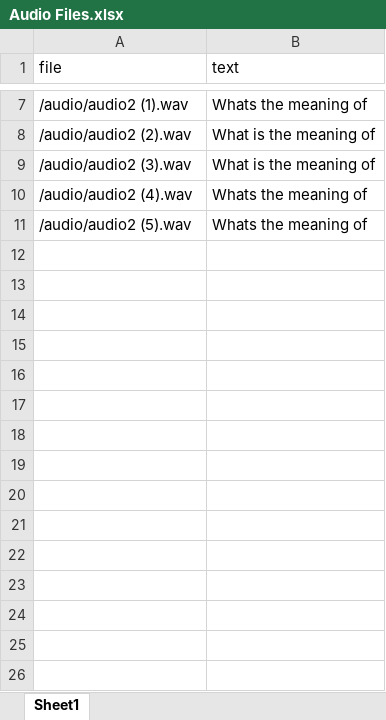
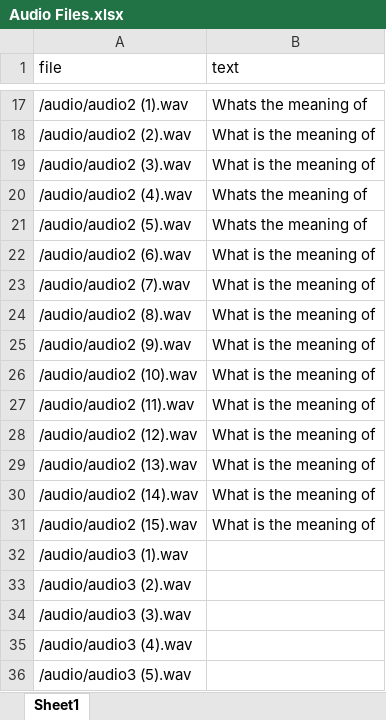
Before and after one commit to lpopovic7519rn/DU_Projekat2_AudioFiles, an Excel workbook: Audio Files.xlsx, sheet Sheet1, drawn as a sheet; only a part is shown, gaps mark what is left out; values as stored, in another font and other column widths than the file's, no borders; the diff covers the shown part only; the diff names each change by its address in the sheet, - before the commit and + after, or states it on an @@ line.

```diff
--- a/Audio Files.xlsx (sheet Sheet1)
+++ b/Audio Files.xlsx (sheet Sheet1)
+row 22: /audio/audio2 (6).wav | What is the meaning of
+row 23: /audio/audio2 (7).wav | What is the meaning of
+row 24: /audio/audio2 (8).wav | What is the meaning of
+row 25: /audio/audio2 (9).wav | What is the meaning of
+row 26: /audio/audio2 (10).wav | What is the meaning of
+row 27: /audio/audio2 (11).wav | What is the meaning of
+row 28: /audio/audio2 (12).wav | What is the meaning of
+row 29: /audio/audio2 (13).wav | What is the meaning of
+row 30: /audio/audio2 (14).wav | What is the meaning of
+row 31: /audio/audio2 (15).wav | What is the meaning of
+row 32: /audio/audio3 (1).wav
+row 33: /audio/audio3 (2).wav
+row 34: /audio/audio3 (3).wav
+row 35: /audio/audio3 (4).wav
+row 36: /audio/audio3 (5).wav
```
Also changed, not shown: 10 added rows elsewhere in this sheet, formulas that keep their value, 33 other files.
